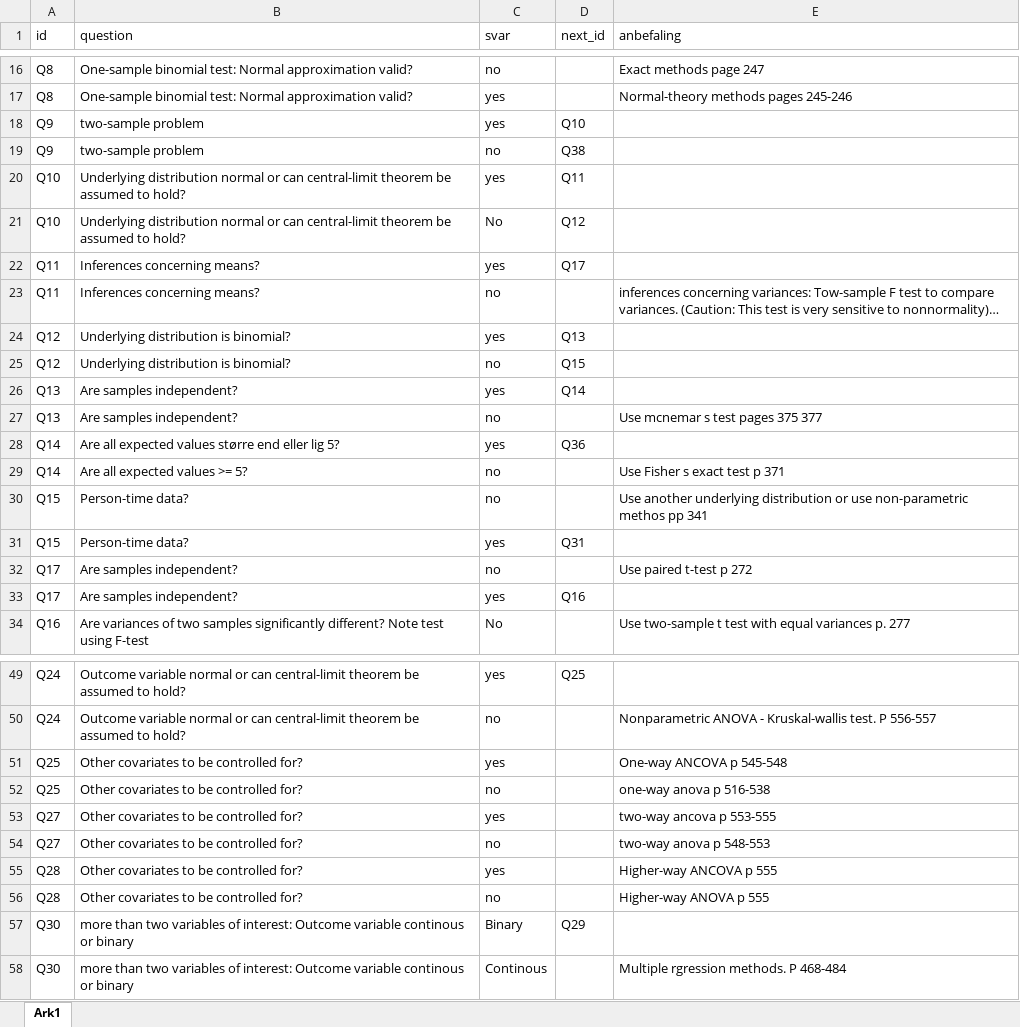
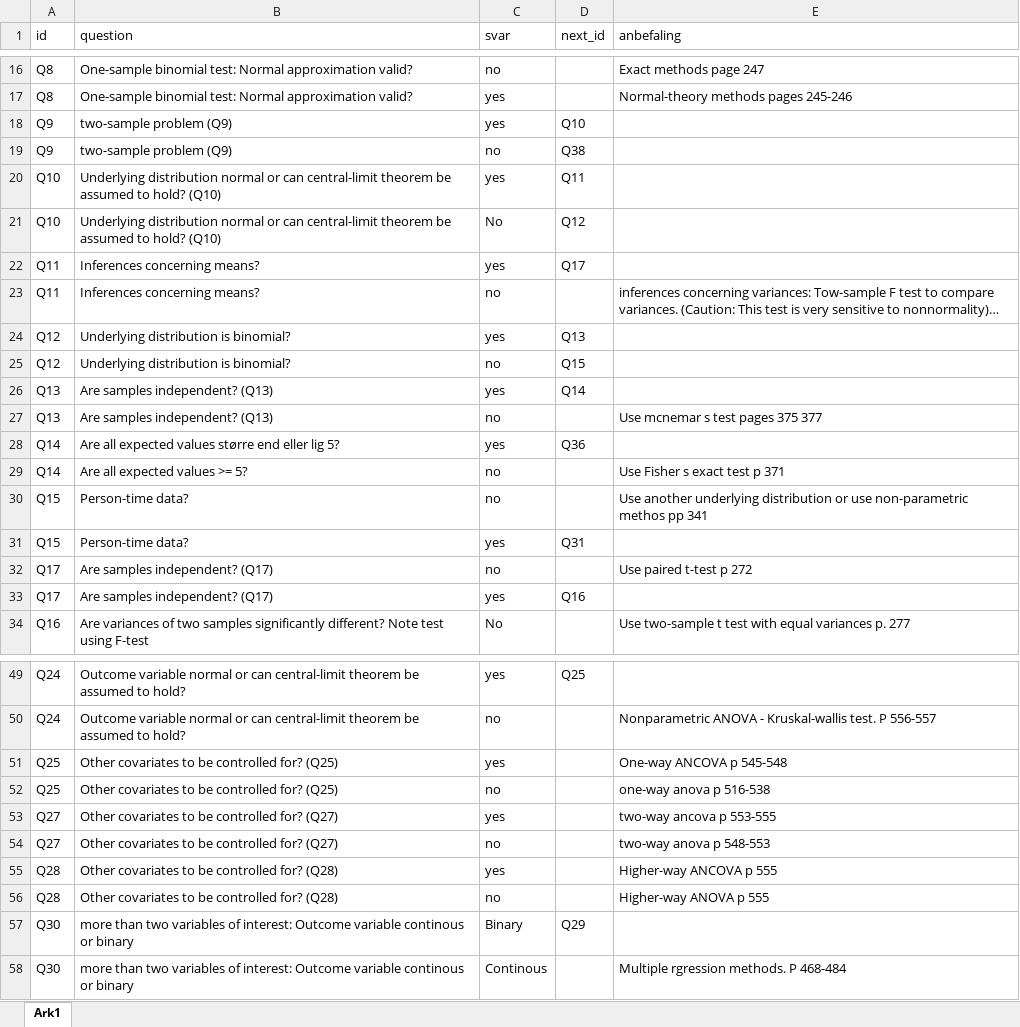
Before and after one commit to chrbknudsen/shiny, an Excel workbook: statChoser/data.xlsx, sheet Ark1, drawn as a sheet; only a part is shown, gaps mark what is left out; long unchanged cells end in …; values as stored, in another font and other column widths than the file's, no borders; the diff covers the shown part only; the diff names each change by its address in the sheet, - before the commit and + after, or states it on an @@ line.

```diff
--- a/statChoser/data.xlsx (sheet Ark1)
+++ b/statChoser/data.xlsx (sheet Ark1)
-B18:B19 (question): two-sample problem
+B18:B19 (question): two-sample problem (Q9)
-B20:B21 (question): …to hold?
+B20:B21 (question): …to hold? (Q10)
-B26:B27 (question): Are samples independent?
+B26:B27 (question): Are samples independent? (Q13)
-B32:B33 (question): Are samples independent?
+B32:B33 (question): Are samples independent? (Q17)
-B51:B52 (question): Other covariates to be controlled for?
+B51:B52 (question): Other covariates to be controlled for? (Q25)
-B53:B54 (question): Other covariates to be controlled for?
+B53:B54 (question): Other covariates to be controlled for? (Q27)
-B55:B56 (question): Other covariates to be controlled for?
+B55:B56 (question): Other covariates to be controlled for? (Q28)
```
Also changed, not shown: 4 edited cells elsewhere in this sheet, 2 other files.
